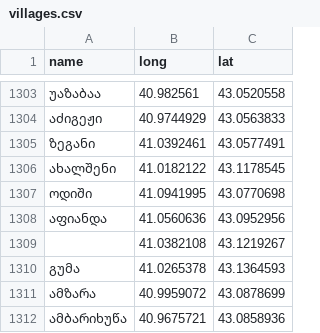
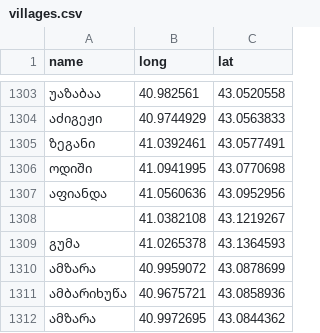
Before and after one commit to jayarjo/moxalise.ge, a CSV file: villages.csv, drawn as a sheet; only a part is shown, gaps mark what is left out; the shorter side is filled out with more unchanged rows.

Commit message:
improve axalsheni

```diff
--- a/villages.csv
+++ b/villages.csv
@@ -1305,3 +1305,2 @@ name,long,lat
 ზეგანი,41.0392461,43.0577491
-ახალშენი,41.0182122,43.1178545
 ოდიში,41.0941995,43.0770698
```
